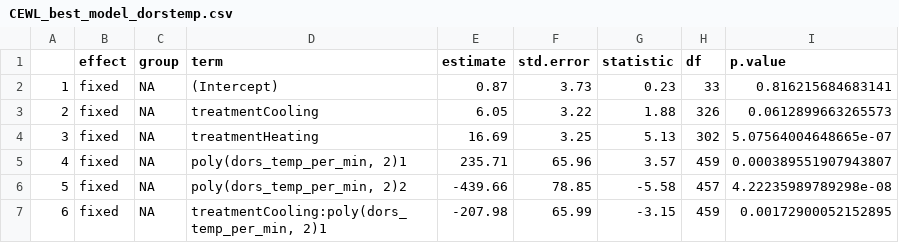
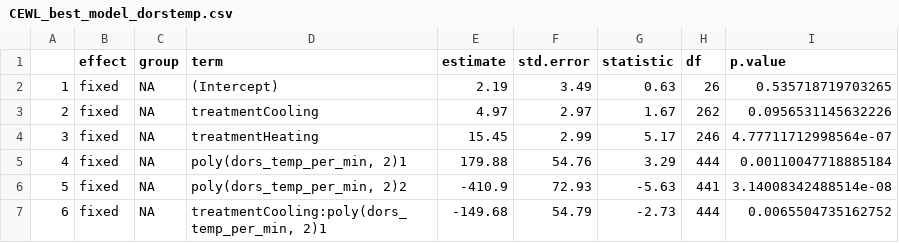
Before and after one commit to science-with-sav/Sceloporus_2021_immediate_changes, a CSV file: Results_Statistics/CEWL_best_model_dorstemp.csv, drawn as a sheet; only a part is shown; the diff covers the shown part only.

```diff
--- a/Results_Statistics/CEWL_best_model_dorstemp.csv
+++ b/Results_Statistics/CEWL_best_model_dorstemp.csv
@@ -1,7 +1,7 @@
 "","effect","group","term","estimate","std.error","statistic","df","p.value"
-"1","fixed",NA,"(Intercept)",0.87,3.73,0.23,33,0.816215684683141
-"2","fixed",NA,"treatmentCooling",6.05,3.22,1.88,326,0.0612899663265573
-"3","fixed",NA,"treatmentHeating",16.69,3.25,5.13,302,5.07564004648665e-07
-"4","fixed",NA,"poly(dors_temp_per_min, 2)1",235.71,65.96,3.57,459,0.000389551907943807
-"5","fixed",NA,"poly(dors_temp_per_min, 2)2",-439.66,78.85,-5.58,457,4.22235989789298e-08
-"6","fixed",NA,"treatmentCooling:poly(dors_temp_per_min, 2)1",-207.98,65.99,-3.15,459,0.00172900052152895
+"1","fixed",NA,"(Intercept)",2.19,3.49,0.63,26,0.535718719703265
+"2","fixed",NA,"treatmentCooling",4.97,2.97,1.67,262,0.0956531145632226
+"3","fixed",NA,"treatmentHeating",15.45,2.99,5.17,246,4.77711712998564e-07
+"4","fixed",NA,"poly(dors_temp_per_min, 2)1",179.88,54.76,3.29,444,0.00110047718885184
+"5","fixed",NA,"poly(dors_temp_per_min, 2)2",-410.9,72.93,-5.63,441,3.14008342488514e-08
+"6","fixed",NA,"treatmentCooling:poly(dors_temp_per_min, 2)1",-149.68,54.79,-2.73,444,0.0065504735162752
```
Also changed, not shown: 18 edited cells elsewhere in this file, Results_Statistics/CEWL_best_model_clotemp.csv, Results_Statistics/CEWL_best_model_time.csv, 11 other files.
